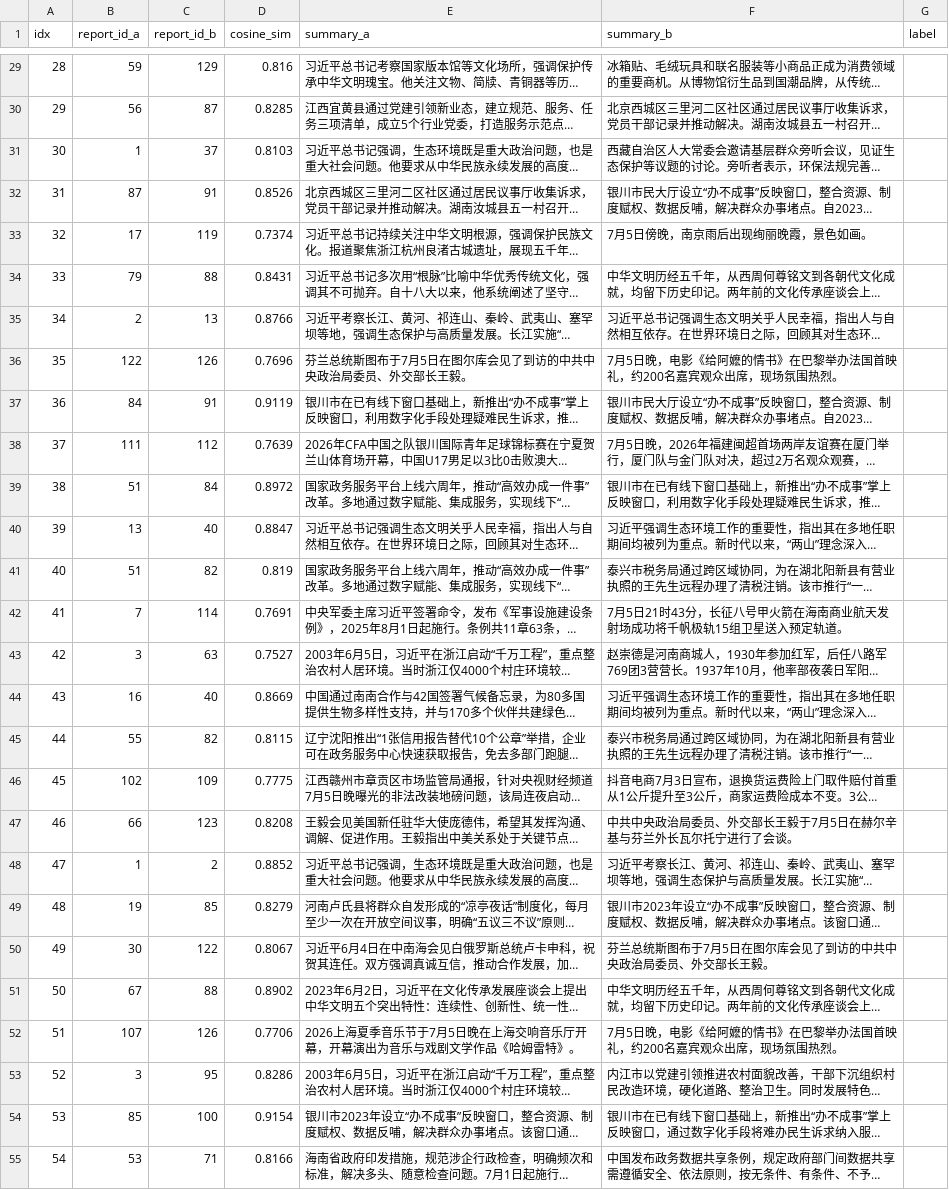
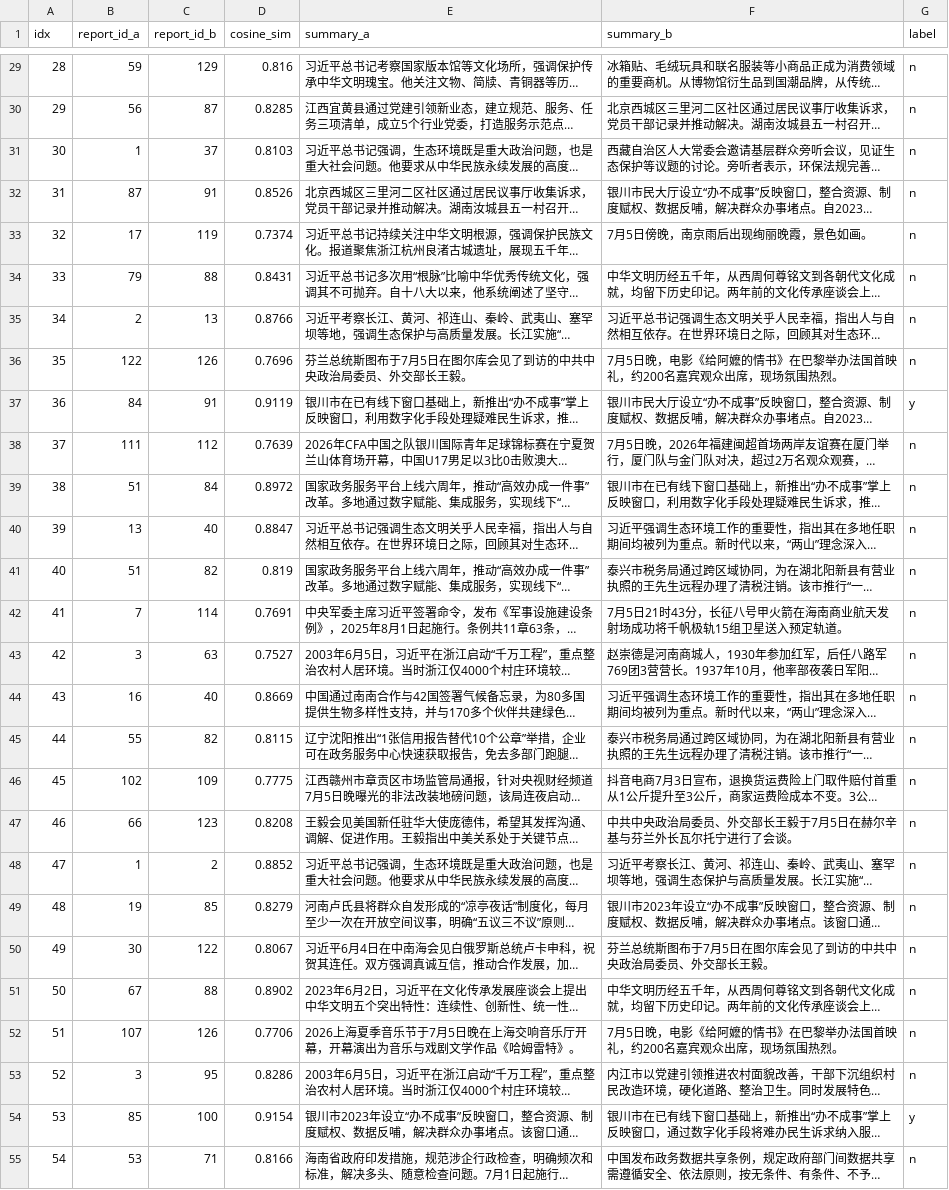
Before and after one commit to lxxx-te/bishe, a CSV file: data/dedup_gold.csv, drawn as a sheet; only a part is shown, gaps mark what is left out; long unchanged cells end in …; the diff covers the shown part only; the diff names each change by its address in the sheet, - before the commit and + after, or states it on an @@ line.

Commit message:
P3 v2: tuned threshold 0.75 -> 0.90 (precision 0.134 -> 0.929)
Q1 fix landed: 100-pair human-labelled gold set tuned threshold:
  - 0.50-0.85: precision 0.13-0.38 (catastrophic false-merge)
  - 0.90:     precision 0.929, recall 1.000, F1 0.963 (Q7 target hit)
  - selected 0.90 (highest recall among precision >= 0.9)

Before vs after threshold change (with Q2 keyword-union fix simultaneously):
  | metric                | 0.75 magic | 0.90 tuned |
  | events total          | 86         | 114        |
  | multi-source events   | 16         | 10         |
  | max event aggregation | 16 sources | 4 sources  |
  | precision (gold)      | 0.134      | 0.929      |

Fewer attachments but each one trustworthy. The 0.75 result had ~86% false-merge
rate among identical-event judgements, which would have silently polluted
P4 fact-corroboration and P5 RAG retrieval later.

Verified sample merges (all genuine same-event):
  #51 4-source 政务数据共享条例
  #74 4-source 银川办不成事反映窗口 (keywords unioned to 6 entries)
  #28 3-source 习近平会见白俄总统
  #29 2-source 习近平贺李在明

Q2 keyword-union fix verified: #74 keywords grew from initial 3 to 6 after
4 reports attached, enabling divergent-keyword reports to enter the gate.

```diff
--- a/data/dedup_gold.csv
+++ b/data/dedup_gold.csv
-G29:G36 (label): (empty)
+G29:G36 (label): n
-G37 (label): (empty)
+G37 (label): y
-G38:G53 (label): (empty)
+G38:G53 (label): n
-G54 (label): (empty)
+G54 (label): y
-G55 (label): (empty)
+G55 (label): n
```
Also changed, not shown: 73 edited cells elsewhere in this file, 1 other file.
